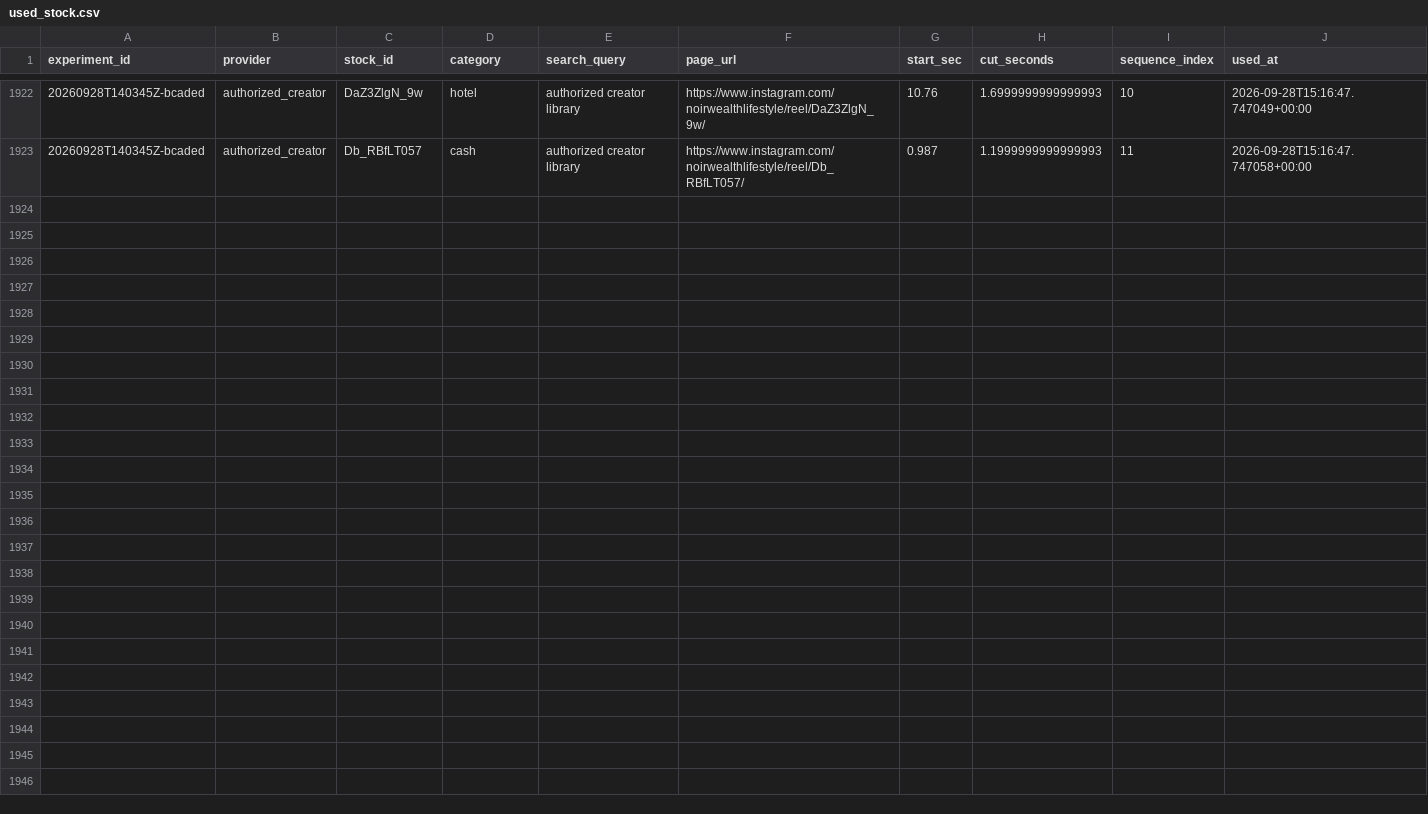
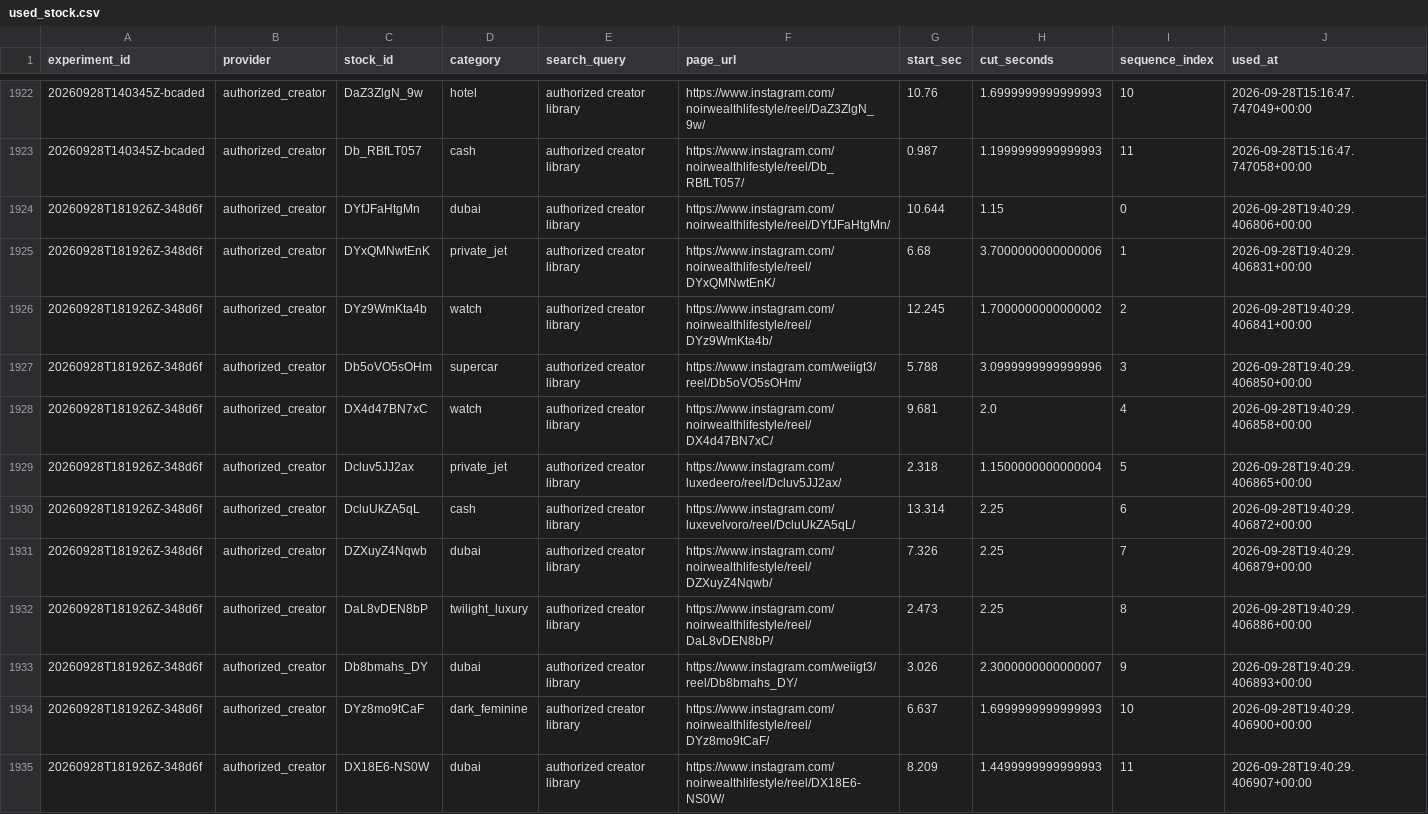
Before and after one commit to Wahb-tech/video-pipeline, a CSV file: data/used_stock.csv, drawn as a sheet; only a part is shown, gaps mark what is left out; the diff names each change by its address in the sheet, - before the commit and + after, or states it on an @@ line.

```diff
--- a/data/used_stock.csv
+++ b/data/used_stock.csv
+row 1924: 20260928T181926Z-348d6f | authorized_creator | DYfJFaHtgMn | dubai | authorized creator library | https://www.instagram.com/noirwealthlifestyle/reel/DYfJFaHtgMn/ | 10.644 | 1.15 | 0 | 2026-09-28T19:40:29.406806+00:00
+row 1925: 20260928T181926Z-348d6f | authorized_creator | DYxQMNwtEnK | private_jet | authorized creator library | https://www.instagram.com/noirwealthlifestyle/reel/DYxQMNwtEnK/ | 6.68 | 3.7000000000000006 | 1 | 2026-09-28T19:40:29.406831+00:00
+row 1926: 20260928T181926Z-348d6f | authorized_creator | DYz9WmKta4b | watch | authorized creator library | https://www.instagram.com/noirwealthlifestyle/reel/DYz9WmKta4b/ | 12.245 | 1.7000000000000002 | 2 | 2026-09-28T19:40:29.406841+00:00
+row 1927: 20260928T181926Z-348d6f | authorized_creator | Db5oVO5sOHm | supercar | authorized creator library | https://www.instagram.com/weiigt3/reel/Db5oVO5sOHm/ | 5.788 | 3.0999999999999996 | 3 | 2026-09-28T19:40:29.406850+00:00
+row 1928: 20260928T181926Z-348d6f | authorized_creator | DX4d47BN7xC | watch | authorized creator library | https://www.instagram.com/noirwealthlifestyle/reel/DX4d47BN7xC/ | 9.681 | 2.0 | 4 | 2026-09-28T19:40:29.406858+00:00
+row 1929: 20260928T181926Z-348d6f | authorized_creator | Dcluv5JJ2ax | private_jet | authorized creator library | https://www.instagram.com/luxedeero/reel/Dcluv5JJ2ax/ | 2.318 | 1.1500000000000004 | 5 | 2026-09-28T19:40:29.406865+00:00
+row 1930: 20260928T181926Z-348d6f | authorized_creator | DcluUkZA5qL | cash | authorized creator library | https://www.instagram.com/luxevelvoro/reel/DcluUkZA5qL/ | 13.314 | 2.25 | 6 | 2026-09-28T19:40:29.406872+00:00
+row 1931: 20260928T181926Z-348d6f | authorized_creator | DZXuyZ4Nqwb | dubai | authorized creator library | https://www.instagram.com/noirwealthlifestyle/reel/DZXuyZ4Nqwb/ | 7.326 | 2.25 | 7 | 2026-09-28T19:40:29.406879+00:00
+row 1932: 20260928T181926Z-348d6f | authorized_creator | DaL8vDEN8bP | twilight_luxury | authorized creator library | https://www.instagram.com/noirwealthlifestyle/reel/DaL8vDEN8bP/ | 2.473 | 2.25 | 8 | 2026-09-28T19:40:29.406886+00:00
+row 1933: 20260928T181926Z-348d6f | authorized_creator | Db8bmahs_DY | dubai | authorized creator library | https://www.instagram.com/weiigt3/reel/Db8bmahs_DY/ | 3.026 | 2.3000000000000007 | 9 | 2026-09-28T19:40:29.406893+00:00
+row 1934: 20260928T181926Z-348d6f | authorized_creator | DYz8mo9tCaF | dark_feminine | authorized creator library | https://www.instagram.com/noirwealthlifestyle/reel/DYz8mo9tCaF/ | 6.637 | 1.6999999999999993 | 10 | 2026-09-28T19:40:29.406900+00:00
+row 1935: 20260928T181926Z-348d6f | authorized_creator | DX18E6-NS0W | dubai | authorized creator library | https://www.instagram.com/noirwealthlifestyle/reel/DX18E6-NS0W/ | 8.209 | 1.4499999999999993 | 11 | 2026-09-28T19:40:29.406907+00:00
```
Also changed, not shown: data/generated.csv.
